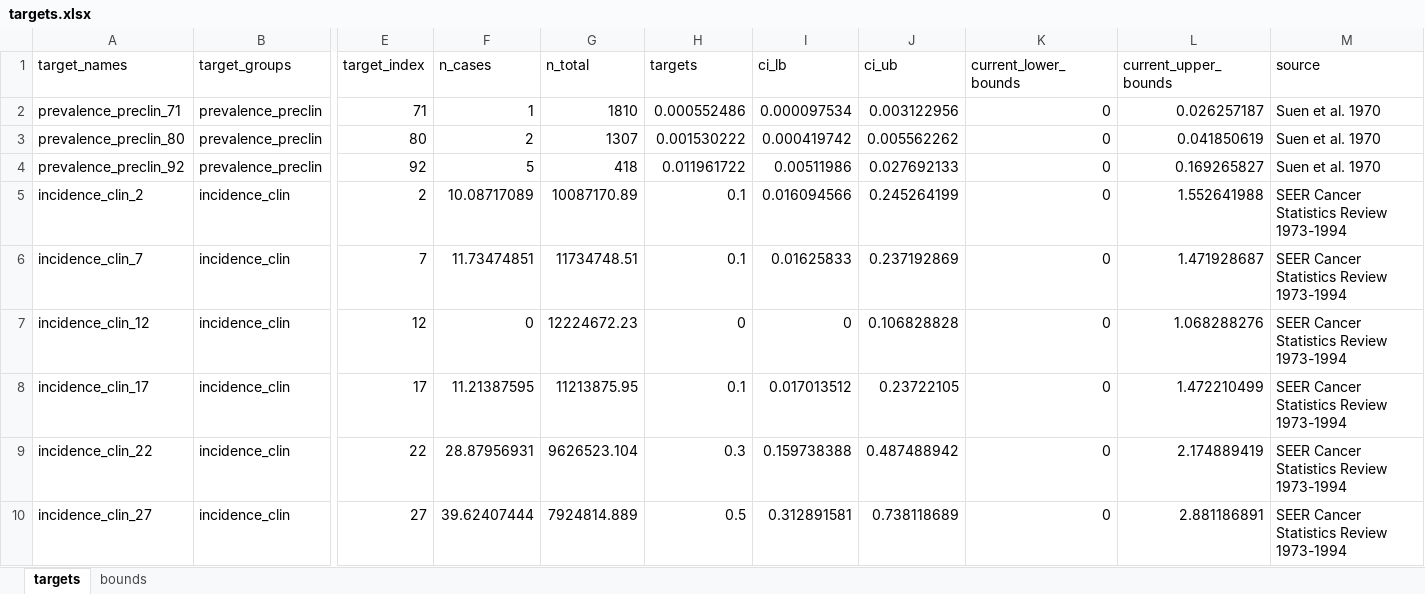
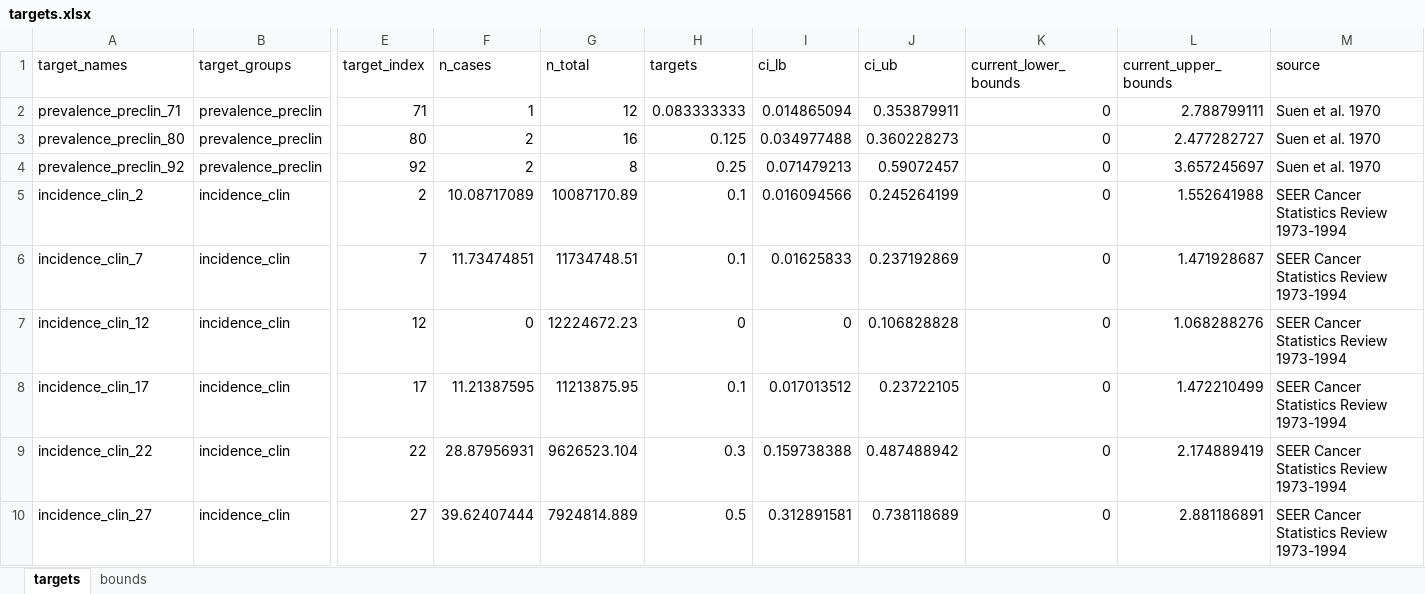
Before and after one commit to sjpi22/tutorial_cancer_modeling_des, an Excel workbook: data/bladder/targets.xlsx, sheet targets, drawn as a sheet; only a part is shown, gaps mark what is left out; values as stored, in another font and other column widths than the file's, no borders; the diff names each change by its address in the sheet, - before the commit and + after, or states it on an @@ line.

Commit message:
Change bladder preclinical cancer prevalence targets to proportion of cancers at death that are incidental

```diff
--- a/data/bladder/targets.xlsx (sheet targets)
+++ b/data/bladder/targets.xlsx (sheet targets)
-G2 (n_total): 1810
+G2 (n_total): 12
-H2 (targets): 0.000552486
+H2 (targets): 0.083333333
-I2 (ci_lb): 0.000097534
+I2 (ci_lb): 0.014865094
-J2 (ci_ub): 0.003122956
+J2 (ci_ub): 0.353879911
-L2 (current_upper_bounds): 0.026257187
+L2 (current_upper_bounds): 2.788799111
-G3 (n_total): 1307
+G3 (n_total): 16
-H3 (targets): 0.001530222
+H3 (targets): 0.125
-I3 (ci_lb): 0.000419742
+I3 (ci_lb): 0.034977488
-J3 (ci_ub): 0.005562262
+J3 (ci_ub): 0.360228273
-L3 (current_upper_bounds): 0.041850619
+L3 (current_upper_bounds): 2.477282727
-F4 (n_cases): 5
+F4 (n_cases): 2
-G4 (n_total): 418
+G4 (n_total): 8
-H4 (targets): 0.011961722
+H4 (targets): 0.25
-I4 (ci_lb): 0.00511986
+I4 (ci_lb): 0.071479213
-J4 (ci_ub): 0.027692133
+J4 (ci_ub): 0.59072457
-L4 (current_upper_bounds): 0.169265827
+L4 (current_upper_bounds): 3.657245697
```
Also changed, not shown: sheet bounds, 4 other files.
